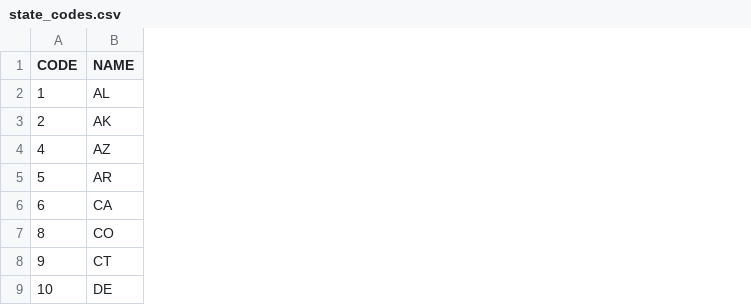
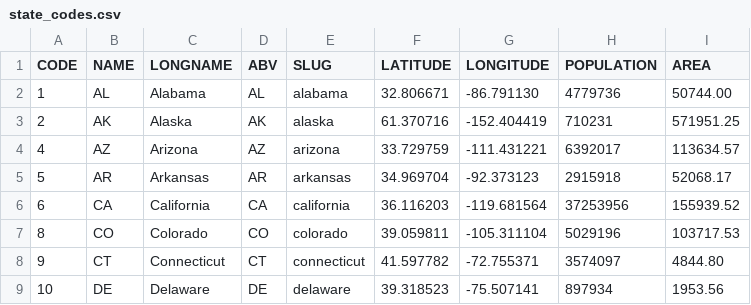
Before and after one commit to jzmnd/wl-balance-app, a CSV file: app/app/static/data/code_tables/state_codes.csv, drawn as a sheet; only a part is shown; the diff names each change by its address in the sheet, - before the commit and + after, or states it on an @@ line.

```diff
--- a/app/app/static/data/code_tables/state_codes.csv
+++ b/app/app/static/data/code_tables/state_codes.csv
+column C (LONGNAME), rows 2-9: Alabama | Alaska | Arizona | Arkansas | California | Colorado | Connecticut | Delaware
+column D (ABV), rows 2-9: AL | AK | AZ | AR | CA | CO | CT | DE
+column E (SLUG), rows 2-9: alabama | alaska | arizona | arkansas | california | colorado | connecticut | delaware
+column F (LATITUDE), rows 2-9: 32.806671 | 61.370716 | 33.729759 | 34.969704 | 36.116203 | 39.059811 | 41.597782 | 39.318523
+column G (LONGITUDE), rows 2-9: -86.791130 | -152.404419 | -111.431221 | -92.373123 | -119.681564 | -105.311104 | -72.755371 | -75.507141
+column H (POPULATION), rows 2-9: 4779736 | 710231 | 6392017 | 2915918 | 37253956 | 5029196 | 3574097 | 897934
+column I (AREA), rows 2-9: 50744.00 | 571951.25 | 113634.57 | 52068.17 | 155939.52 | 103717.53 | 4844.80 | 1953.56
```
Also changed, not shown: 18 other files.
